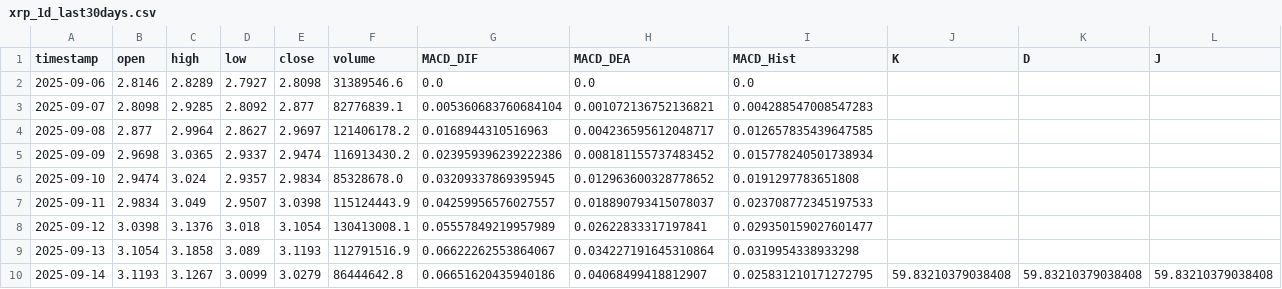
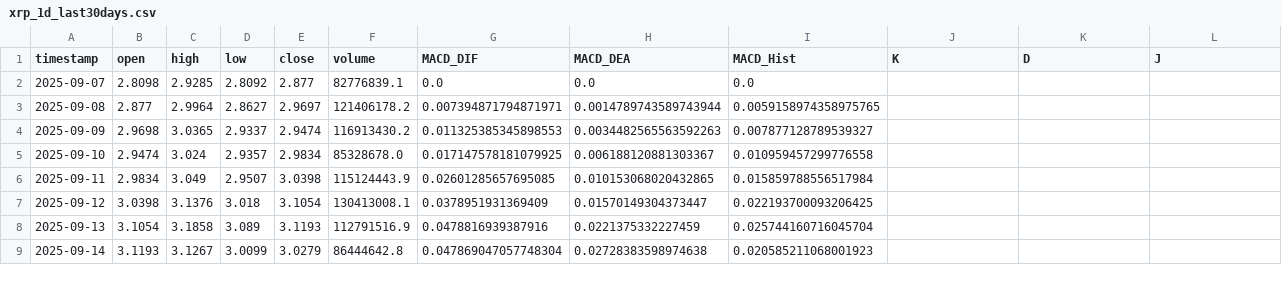
Before and after one commit to SteBal-star/xrp-data, a CSV file: binancexrp/xrp_1d_last30days.csv, drawn as a sheet; only a part is shown; the diff covers the shown part only.

```diff
--- a/binancexrp/xrp_1d_last30days.csv
+++ b/binancexrp/xrp_1d_last30days.csv
@@ -1,10 +1,9 @@
 timestamp,open,high,low,close,volume,MACD_DIF,MACD_DEA,MACD_Hist,K,D,J
-2025-09-06,2.8146,2.8289,2.7927,2.8098,31389546.6,0.0,0.0,0.0,,,
-2025-09-07,2.8098,2.9285,2.8092,2.877,82776839.1,0.005360683760684104,0.001072136752136821,0.004288547008547283,,,
-2025-09-08,2.877,2.9964,2.8627,2.9697,121406178.2,0.0168944310516963,0.004236595612048717,0.012657835439647585,,,
-2025-09-09,2.9698,3.0365,2.9337,2.9474,116913430.2,0.023959396239222386,0.008181155737483452,0.015778240501738934,,,
-2025-09-10,2.9474,3.024,2.9357,2.9834,85328678.0,0.03209337869395945,0.012963600328778652,0.0191297783651808,,,
-2025-09-11,2.9834,3.049,2.9507,3.0398,115124443.9,0.04259956576027557,0.018890793415078037,0.023708772345197533,,,
-2025-09-12,3.0398,3.1376,3.018,3.1054,130413008.1,0.05557849219957989,0.02622833317197841,0.029350159027601477,,,
-2025-09-13,3.1054,3.1858,3.089,3.1193,112791516.9,0.06622262553864067,0.034227191645310864,0.0319954338933298,,,
-2025-09-14,3.1193,3.1267,3.0099,3.0279,86444642.8,0.06651620435940186,0.04068499418812907,0.025831210171272795,59.83210379038408,59.83210379038408,59.83210379038408
+2025-09-07,2.8098,2.9285,2.8092,2.877,82776839.1,0.0,0.0,0.0,,,
+2025-09-08,2.877,2.9964,2.8627,2.9697,121406178.2,0.007394871794871971,0.0014789743589743944,0.0059158974358975765,,,
+2025-09-09,2.9698,3.0365,2.9337,2.9474,116913430.2,0.011325385345898553,0.0034482565563592263,0.007877128789539327,,,
+2025-09-10,2.9474,3.024,2.9357,2.9834,85328678.0,0.017147578181079925,0.006188120881303367,0.010959457299776558,,,
+2025-09-11,2.9834,3.049,2.9507,3.0398,115124443.9,0.02601285657695085,0.010153068020432865,0.015859788556517984,,,
+2025-09-12,3.0398,3.1376,3.018,3.1054,130413008.1,0.0378951931369409,0.01570149304373447,0.022193700093206425,,,
+2025-09-13,3.1054,3.1858,3.089,3.1193,112791516.9,0.0478816939387916,0.0221375332227459,0.025744160716045704,,,
+2025-09-14,3.1193,3.1267,3.0099,3.0279,86444642.8,0.047869047057748304,0.02728383598974638,0.020585211068001923,,,
```
Also changed, not shown: 1 added row and 130 edited cells elsewhere in this file, binancexrp/xrp_15m_last30days.csv, binancexrp/xrp_1h_last30days.csv, 6 other files.
